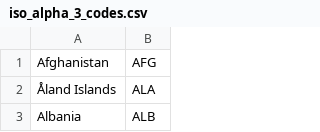
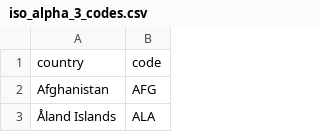
Before and after one commit to dmathe18/global_armed_conflict_analysis, a CSV file: iso_alpha_3_codes.csv, drawn as a sheet; only a part is shown; the shorter side is filled out with more unchanged rows.

Commit message:
Add files via upload

```diff
--- a/iso_alpha_3_codes.csv
+++ b/iso_alpha_3_codes.csv
@@ -1 +1,2 @@
+country,code
 Afghanistan,AFG
```
